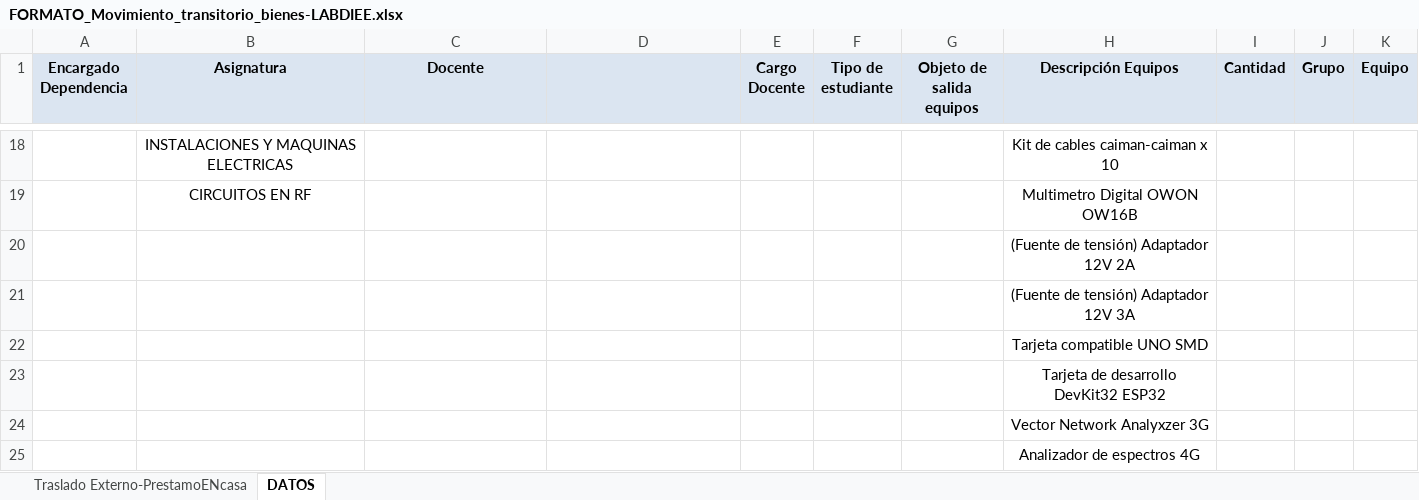
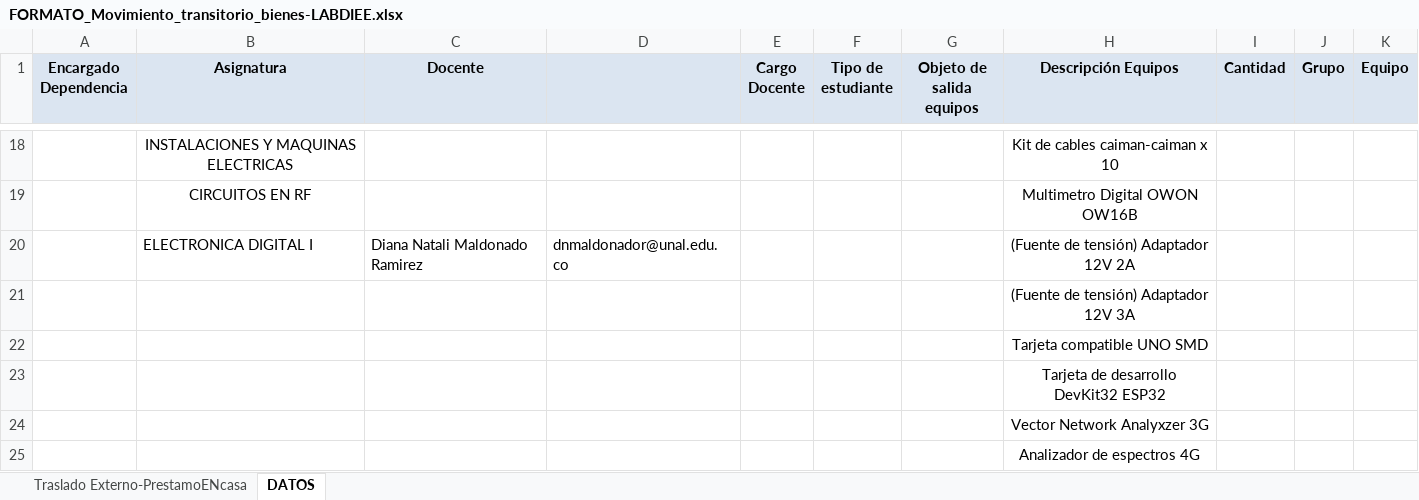
Before and after one commit to digital-electronics-UNAL/2025-1, an Excel workbook: docs/labDIEE_2025-I/FORMATO_Movimiento_transitorio_bienes-LABDIEE.xlsx, sheet DATOS, drawn as a sheet; only a part is shown, gaps mark what is left out; values as stored, in another font and other column widths than the file's, no borders; charts and pictures not drawn; removed rows and columns are numbered as before the commit, all else as after; the diff names each change by its address in the sheet, - before the commit and + after, or states it on an @@ line.

```diff
--- a/docs/labDIEE_2025-I/FORMATO_Movimiento_transitorio_bienes-LABDIEE.xlsx (sheet DATOS)
+++ b/docs/labDIEE_2025-I/FORMATO_Movimiento_transitorio_bienes-LABDIEE.xlsx (sheet DATOS)
-row 20:  |  |  |  |  |  |  | (Fuente de tensión) Adaptador 12V 2A
+row 20:  | ELECTRONICA DIGITAL I | Diana Natali Maldonado Ramirez | dnmaldonador@unal.edu.co |  |  |  | (Fuente de tensión) Adaptador 12V 2A
```
Also changed, not shown: sheet Traslado Externo-PrestamoENcasa, charts or pictures, 1 other file.
